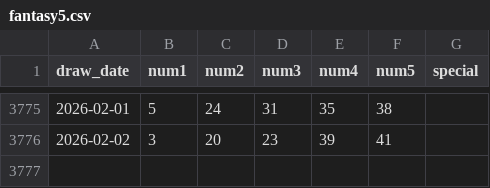
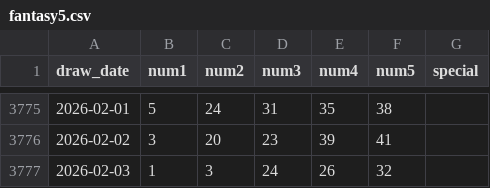
Before and after one commit to kmccartney24la/Lottery-Analysis-App, a CSV file: public/data/ga/fantasy5.csv, drawn as a sheet; only a part is shown, gaps mark what is left out; the diff names each change by its address in the sheet, - before the commit and + after, or states it on an @@ line.

```diff
--- a/public/data/ga/fantasy5.csv
+++ b/public/data/ga/fantasy5.csv
+row 3777: 2026-02-03 | 1 | 3 | 24 | 26 | 32
```
